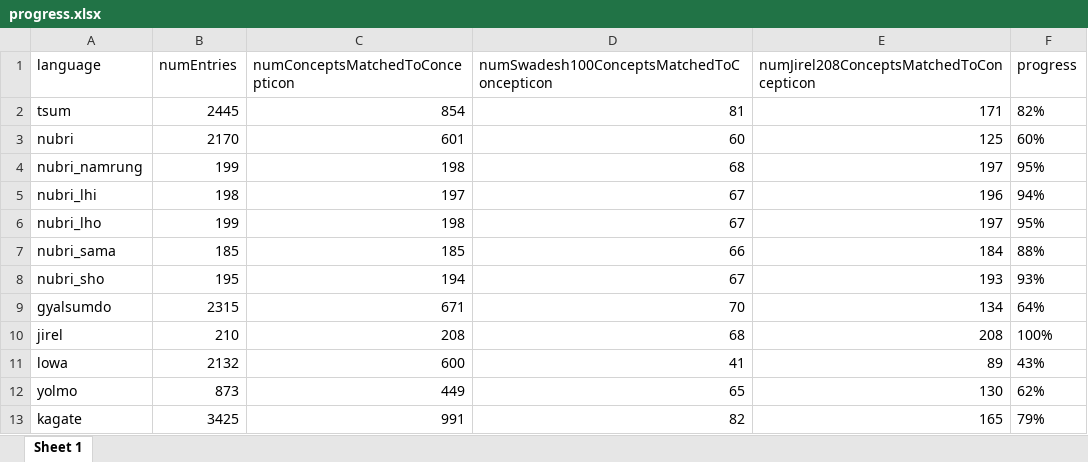
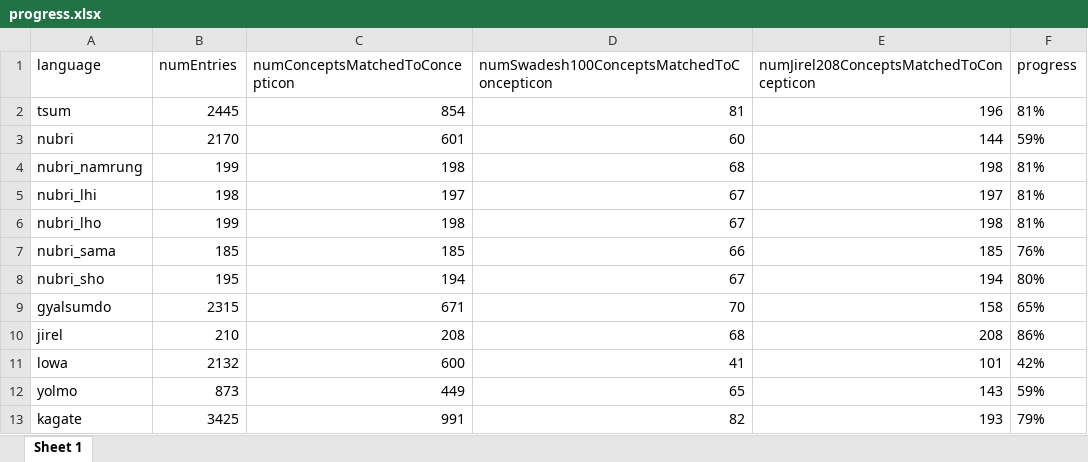
Before and after one commit to seannyD/SouthWestTibeticLexicons, an Excel workbook: data/processed/progress.xlsx, sheet Sheet 1, drawn as a sheet; values as stored, in another font and other column widths than the file's, no borders; the diff names each change by its address in the sheet, - before the commit and + after, or states it on an @@ line.

Commit message:
Added final word list

```diff
--- a/data/processed/progress.xlsx (sheet Sheet 1)
+++ b/data/processed/progress.xlsx (sheet Sheet 1)
-E2: 171
+E2: 196
-F2 (progress): 82%
+F2 (progress): 81%
-E3: 125
+E3: 144
-F3 (progress): 60%
+F3 (progress): 59%
-E4: 197
+E4: 198
-F4 (progress): 95%
+F4 (progress): 81%
-E5: 196
+E5: 197
-F5 (progress): 94%
+F5 (progress): 81%
-E6: 197
+E6: 198
-F6 (progress): 95%
+F6 (progress): 81%
-E7: 184
+E7: 185
-F7 (progress): 88%
+F7 (progress): 76%
-E8: 193
+E8: 194
-F8 (progress): 93%
+F8 (progress): 80%
-E9: 134
+E9: 158
-F9 (progress): 64%
+F9 (progress): 65%
-F10 (progress): 100%
+F10 (progress): 86%
-E11: 89
+E11: 101
-F11 (progress): 43%
+F11 (progress): 42%
-E12: 130
+E12: 143
-F12 (progress): 62%
+F12 (progress): 59%
-E13: 165
+E13: 193
```
Also changed, not shown: data/processed/Gyalsumdo.xlsx, data/processed/Jirel.xlsx, 23 other files.
